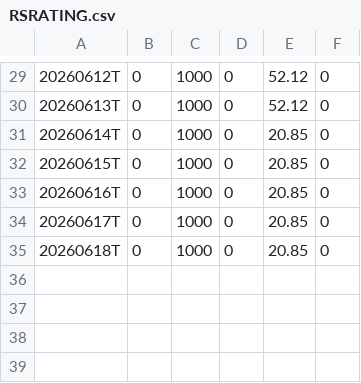
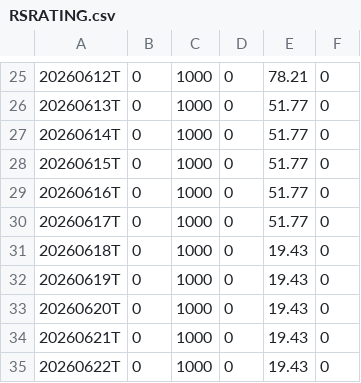
Before and after one commit to mls149/rs-log, a CSV file: output/RSRATING.csv, drawn as a sheet; only a part is shown, gaps mark what is left out; the diff covers the shown part only.

```diff
--- a/output/RSRATING.csv
+++ b/output/RSRATING.csv
@@ -29,7 +25,11 @@
-20260612T,0,1000,0,52.12,0
-20260613T,0,1000,0,52.12,0
-20260614T,0,1000,0,20.85,0
-20260615T,0,1000,0,20.85,0
-20260616T,0,1000,0,20.85,0
-20260617T,0,1000,0,20.85,0
-20260618T,0,1000,0,20.85,0
+20260612T,0,1000,0,78.21,0
+20260613T,0,1000,0,51.77,0
+20260614T,0,1000,0,51.77,0
+20260615T,0,1000,0,51.77,0
+20260616T,0,1000,0,51.77,0
+20260617T,0,1000,0,51.77,0
+20260618T,0,1000,0,19.43,0
+20260619T,0,1000,0,19.43,0
+20260620T,0,1000,0,19.43,0
+20260621T,0,1000,0,19.43,0
+20260622T,0,1000,0,19.43,0
```
Also changed, not shown: 4 removed rows and 24 edited cells elsewhere in this file, output/rs_industries.csv, output/rs_stocks.csv, 2 other files.
